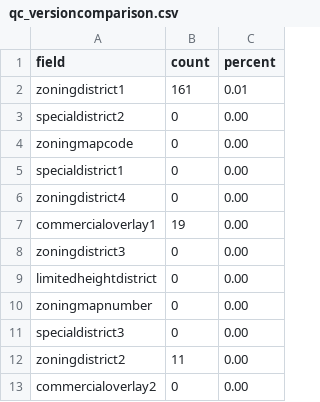
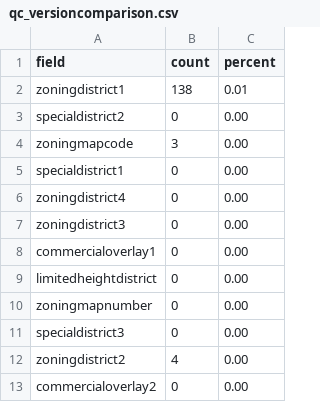
Before and after one commit to NYCPlanning/db-zoningtaxlots, a CSV file: zoningtaxlots_build/output/qc_versioncomparison.csv, drawn as a sheet.

Commit message:
November 2018 version of ZTLDB compared to Oct 31 version
Former-commit-id: 0ebbedc6223cfb3af3324dd5c5ed5b22e50e0b8d [formerly 29e78ac032155b285df75353306befb04ab4b317] [formerly 1d45469c6a100bdab4888e272e8583696f9db080 [formerly 9ddacc4b26583dfcd69d5a6bba4d34b2cd917630]]
Former-commit-id: 37a97e2a97febe8757ca200693bb653ff9d64335 [formerly f6e5fd0ca14605cc73f2b6891a6ec70d6c3eda4a]
Former-commit-id: 9897066e28961df0e46ed04bdbeb2e85eeca5691

```diff
--- a/zoningtaxlots_build/output/qc_versioncomparison.csv
+++ b/zoningtaxlots_build/output/qc_versioncomparison.csv
@@ -1,9 +1,9 @@
 field,count,percent
-zoningdistrict1,161,0.01
+zoningdistrict1,138,0.01
 specialdistrict2,0,0.00
-zoningmapcode,0,0.00
+zoningmapcode,3,0.00
 specialdistrict1,0,0.00
 zoningdistrict4,0,0.00
-commercialoverlay1,19,0.00
 zoningdistrict3,0,0.00
+commercialoverlay1,0,0.00
 limitedheightdistrict,0,0.00
@@ -11,3 +11,3 @@ zoningmapnumber,0,0.00
 specialdistrict3,0,0.00
-zoningdistrict2,11,0.00
+zoningdistrict2,4,0.00
 commercialoverlay2,0,0.00
```
Also changed, not shown: zoningtaxlots_build/output/qc_frequencychanges.csv, zoningtaxlots_build/output/qc_versioncomparisonnownullcount.csv, 6 other files.
